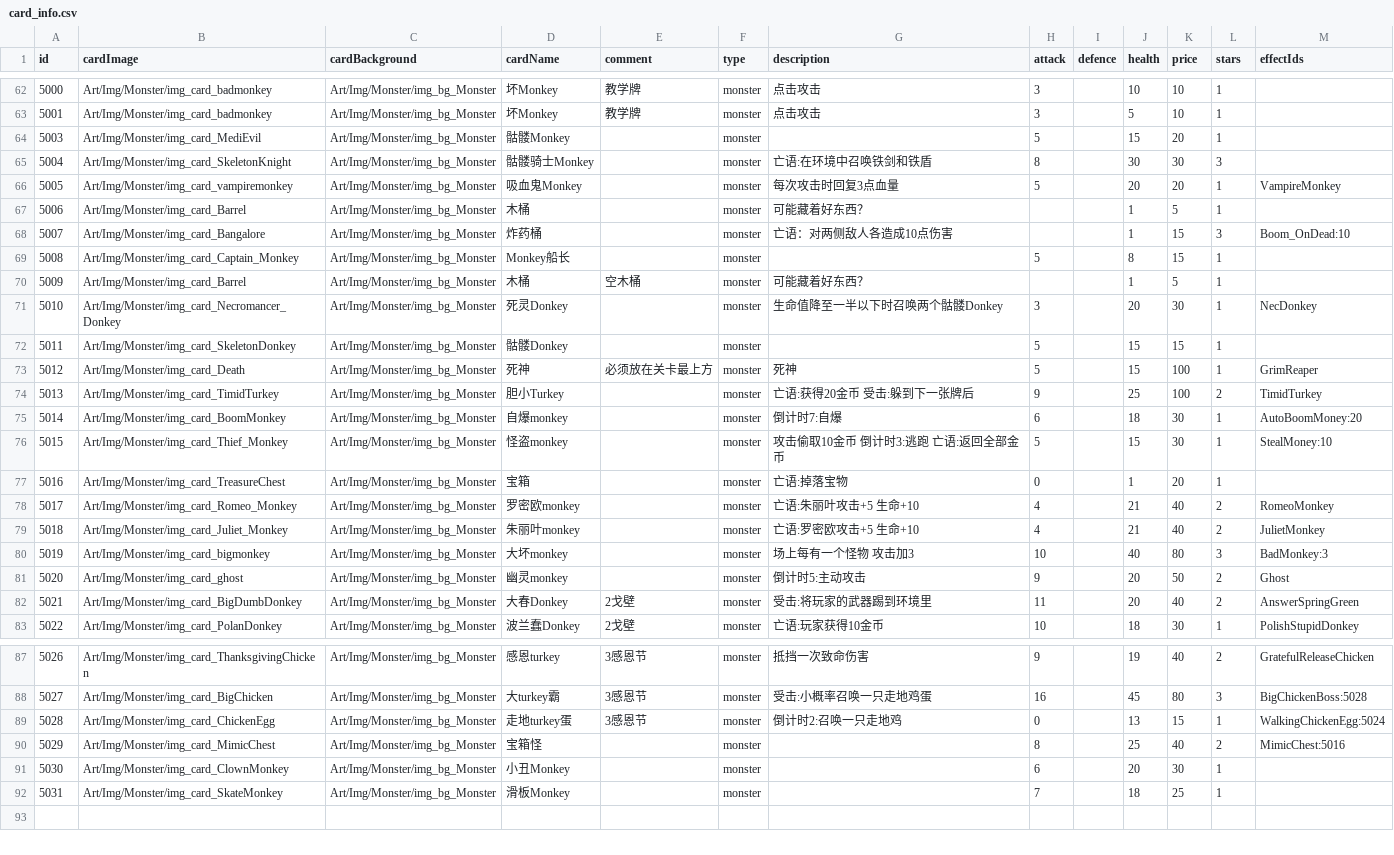
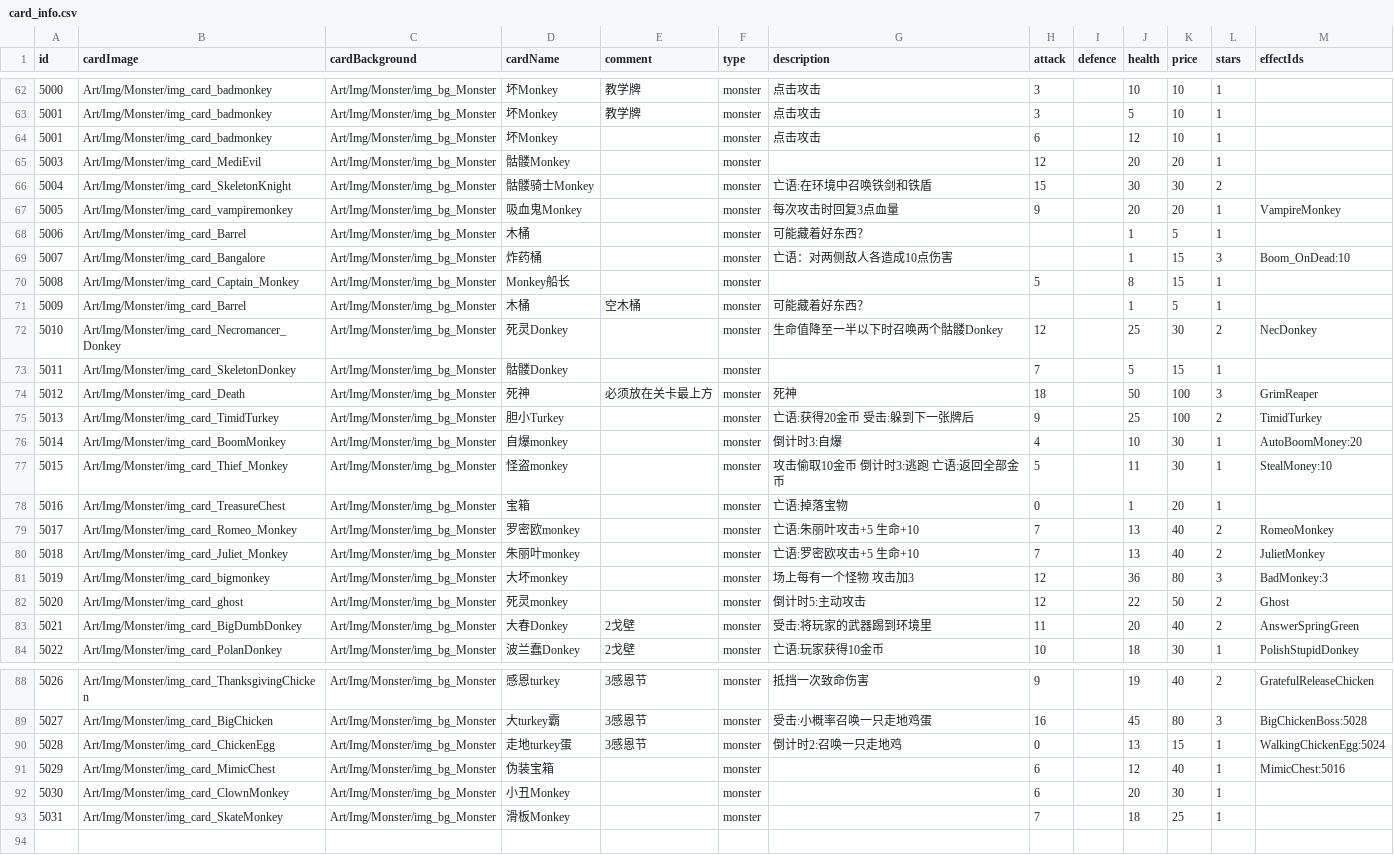
Before and after one commit to Nancobamboo/joeys-nightmare-2, a CSV file: joey2/Assets/Resources/Data/card_info.csv, drawn as a sheet; only a part is shown, gaps mark what is left out; the diff covers the shown part only.

Commit message:
feat: implement stage rewards system
- Added new stage_reward.csv to define rewards for different stage types.
- Updated GData to load stage rewards and integrate with existing game flow.
- Modified JoeyGameControl to handle stage rewards during gameplay.
- Enhanced UISelectControl to support card selection based on stage rewards.
- Adjusted env_stage.csv to reflect changes in monster types for elite stages.
- Renamed and updated card entries in card_info.csv for consistency.

```diff
--- a/joey2/Assets/Resources/Data/card_info.csv
+++ b/joey2/Assets/Resources/Data/card_info.csv
@@ -63,5 +63,6 @@ id   ,cardImage ,cardBackground,cardName            ,comment,type,description,at
 5001,Art/Img/Monster/img_card_badmonkey,Art/Img/Monster/img_bg_Monster,坏Monkey,教学牌,monster      ,点击攻击,3,,5,10,1,
-5003,Art/Img/Monster/img_card_MediEvil,Art/Img/Monster/img_bg_Monster,骷髅Monkey,,monster      ,,5,,15,20,1,
-5004,Art/Img/Monster/img_card_SkeletonKnight,Art/Img/Monster/img_bg_Monster,骷髅骑士Monkey,,monster      ,亡语:在环境中召唤铁剑和铁盾,8,,30,30,3,
-5005,Art/Img/Monster/img_card_vampiremonkey,Art/Img/Monster/img_bg_Monster,吸血鬼Monkey,,monster      ,每次攻击时回复3点血量,5,,20,20,1,VampireMonkey
+5001,Art/Img/Monster/img_card_badmonkey,Art/Img/Monster/img_bg_Monster,坏Monkey,,monster      ,点击攻击,6,,12,10,1,
+5003,Art/Img/Monster/img_card_MediEvil,Art/Img/Monster/img_bg_Monster,骷髅Monkey,,monster      ,,12,,20,20,1,
+5004,Art/Img/Monster/img_card_SkeletonKnight,Art/Img/Monster/img_bg_Monster,骷髅骑士Monkey,,monster      ,亡语:在环境中召唤铁剑和铁盾,15,,30,30,2,
+5005,Art/Img/Monster/img_card_vampiremonkey,Art/Img/Monster/img_bg_Monster,吸血鬼Monkey,,monster      ,每次攻击时回复3点血量,9,,20,20,1,VampireMonkey
 5006,Art/Img/Monster/img_card_Barrel,Art/Img/Monster/img_bg_Monster,木桶,,monster,可能藏着好东西？,,,1,5,1,
@@ -70,13 +71,13 @@ id   ,cardImage ,cardBackground,cardName            ,comment,type,description,at
 5009,Art/Img/Monster/img_card_Barrel,Art/Img/Monster/img_bg_Monster,木桶,空木桶,monster,可能藏着好东西？,,,1,5,1,
-5010,Art/Img/Monster/img_card_Necromancer_Donkey,Art/Img/Monster/img_bg_Monster,死灵Donkey,,monster      ,生命值降至一半以下时召唤两个骷髅Donkey,3,,20,30,1,NecDonkey
-5011,Art/Img/Monster/img_card_SkeletonDonkey,Art/Img/Monster/img_bg_Monster,骷髅Donkey,,monster      ,,5,,15,15,1,
-5012,Art/Img/Monster/img_card_Death,Art/Img/Monster/img_bg_Monster,死神,必须放在关卡最上方,monster      ,死神,5,,15,100,1,GrimReaper
+5010,Art/Img/Monster/img_card_Necromancer_Donkey,Art/Img/Monster/img_bg_Monster,死灵Donkey,,monster      ,生命值降至一半以下时召唤两个骷髅Donkey,12,,25,30,2,NecDonkey
+5011,Art/Img/Monster/img_card_SkeletonDonkey,Art/Img/Monster/img_bg_Monster,骷髅Donkey,,monster      ,,7,,5,15,1,
+5012,Art/Img/Monster/img_card_Death,Art/Img/Monster/img_bg_Monster,死神,必须放在关卡最上方,monster      ,死神,18,,50,100,3,GrimReaper
 5013,Art/Img/Monster/img_card_TimidTurkey,Art/Img/Monster/img_bg_Monster,胆小Turkey,,monster      ,亡语:获得20金币  受击:躲到下一张牌后,9,,25,100,2,TimidTurkey
-5014,Art/Img/Monster/img_card_BoomMonkey,Art/Img/Monster/img_bg_Monster,自爆monkey,,monster,倒计时7:自爆,6,,18,30,1,AutoBoomMoney:20
-5015,Art/Img/Monster/img_card_Thief_Monkey,Art/Img/Monster/img_bg_Monster,怪盗monkey,,monster,攻击偷取10金币 倒计时3:逃跑 亡语:返回全部金币,5,,15,30,1,StealMoney:10
+5014,Art/Img/Monster/img_card_BoomMonkey,Art/Img/Monster/img_bg_Monster,自爆monkey,,monster,倒计时3:自爆,4,,10,30,1,AutoBoomMoney:20
+5015,Art/Img/Monster/img_card_Thief_Monkey,Art/Img/Monster/img_bg_Monster,怪盗monkey,,monster,攻击偷取10金币 倒计时3:逃跑 亡语:返回全部金币,5,,11,30,1,StealMoney:10
 5016,Art/Img/Monster/img_card_TreasureChest,Art/Img/Monster/img_bg_Monster,宝箱,,monster,亡语:掉落宝物,0,,1,20,1,
-5017,Art/Img/Monster/img_card_Romeo_Monkey,Art/Img/Monster/img_bg_Monster,罗密欧monkey,,monster,亡语:朱丽叶攻击+5 生命+10,4,,21,40,2,RomeoMonkey
-5018,Art/Img/Monster/img_card_Juliet_Monkey,Art/Img/Monster/img_bg_Monster,朱丽叶monkey,,monster,亡语:罗密欧攻击+5 生命+10,4,,21,40,2,JulietMonkey
-5019,Art/Img/Monster/img_card_bigmonkey,Art/Img/Monster/img_bg_Monster,大坏monkey,,monster,场上每有一个怪物 攻击加3,10,,40,80,3,BadMonkey:3
-5020,Art/Img/Monster/img_card_ghost,Art/Img/Monster/img_bg_Monster,幽灵monkey,,monster,倒计时5:主动攻击,9,,20,50,2,Ghost
+5017,Art/Img/Monster/img_card_Romeo_Monkey,Art/Img/Monster/img_bg_Monster,罗密欧monkey,,monster,亡语:朱丽叶攻击+5 生命+10,7,,13,40,2,RomeoMonkey
+5018,Art/Img/Monster/img_card_Juliet_Monkey,Art/Img/Monster/img_bg_Monster,朱丽叶monkey,,monster,亡语:罗密欧攻击+5 生命+10,7,,13,40,2,JulietMonkey
+5019,Art/Img/Monster/img_card_bigmonkey,Art/Img/Monster/img_bg_Monster,大坏monkey,,monster,场上每有一个怪物 攻击加3,12,,36,80,3,BadMonkey:3
+5020,Art/Img/Monster/img_card_ghost,Art/Img/Monster/img_bg_Monster,死灵monkey,,monster,倒计时5:主动攻击,12,,22,50,2,Ghost
 5021,Art/Img/Monster/img_card_BigDumbDonkey,Art/Img/Monster/img_bg_Monster,大春Donkey,2戈壁,monster,受击:将玩家的武器踢到环境里,11,,20,40,2,AnswerSpringGreen
@@ -89,3 +90,3 @@ id   ,cardImage ,cardBackground,cardName            ,comment,type,description,at
 5028,Art/Img/Monster/img_card_ChickenEgg,Art/Img/Monster/img_bg_Monster,走地turkey蛋,3感恩节,monster,倒计时2:召唤一只走地鸡,0,,13,15,1,WalkingChickenEgg:5024
-5029,Art/Img/Monster/img_card_MimicChest,Art/Img/Monster/img_bg_Monster,宝箱怪,,monster,,8,,25,40,2,MimicChest:5016
+5029,Art/Img/Monster/img_card_MimicChest,Art/Img/Monster/img_bg_Monster,伪装宝箱,,monster,,6,,12,40,1,MimicChest:5016
 5030,Art/Img/Monster/img_card_ClownMonkey,Art/Img/Monster/img_bg_Monster,小丑Monkey,,monster,,6,,20,30,1,
```
Also changed, not shown: 5 edited cells elsewhere in this file, joey2/Assets/Resources/Data/env_stage.csv, 7 other files.
